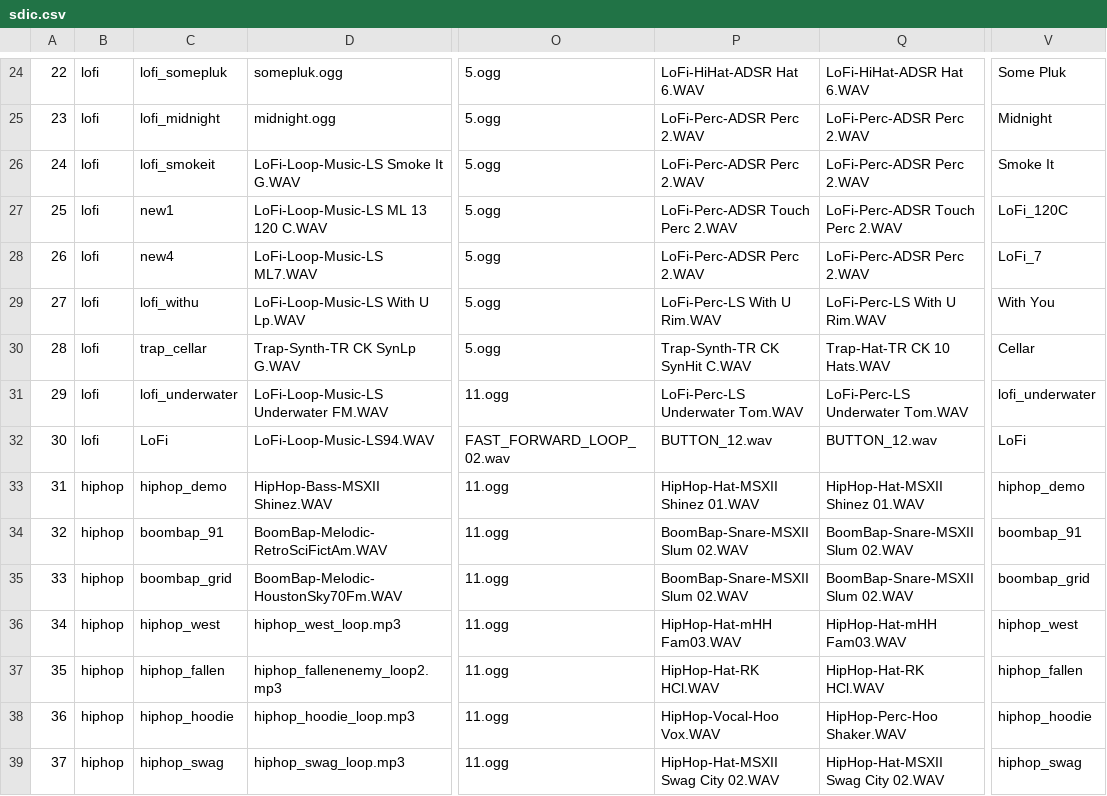
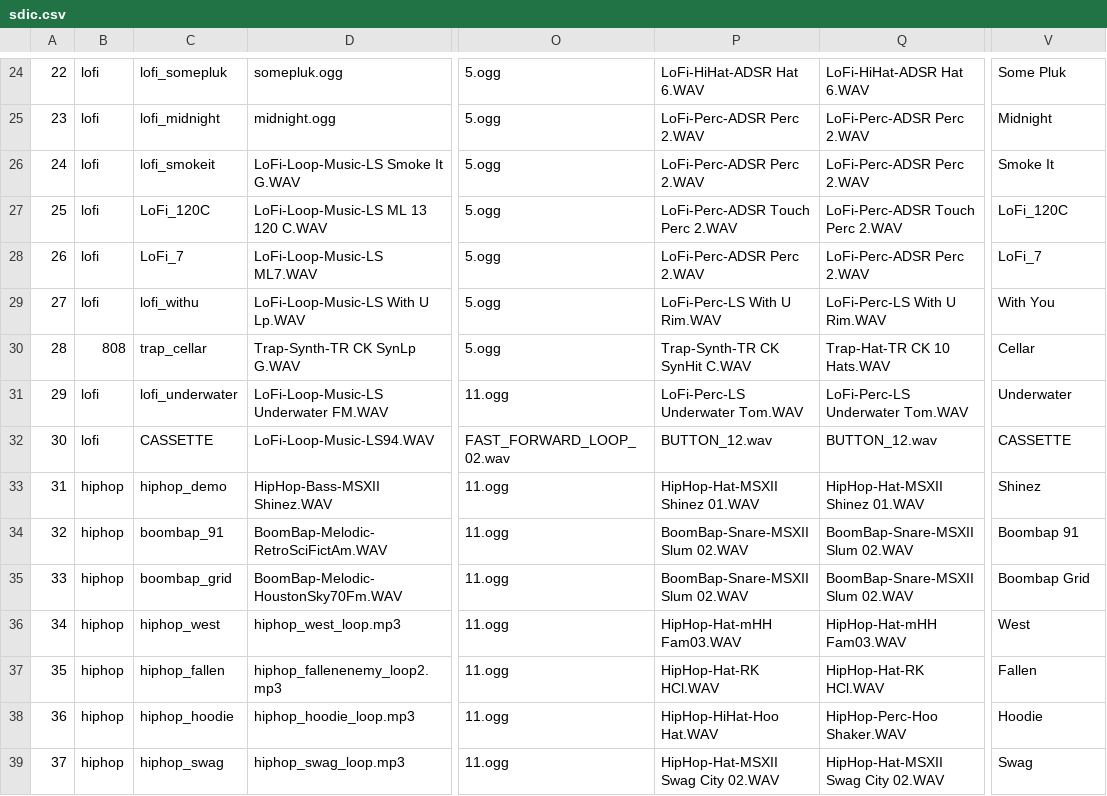
Before and after one commit to Radetzki87/web1, a CSV file: sdic.csv, drawn as a sheet; only a part is shown, gaps mark what is left out; the diff covers the shown part only; the diff names each change by its address in the sheet, - before the commit and + after, or states it on an @@ line.

Commit message:
Add files via upload

```diff
--- a/sdic.csv
+++ b/sdic.csv
-C27: new1
+C27: LoFi_120C
-C28: new4
+C28: LoFi_7
-B30: lofi
+B30: 808
-V31: lofi_underwater
+V31: Underwater
-C32: LoFi
+C32: CASSETTE
-V32: LoFi
+V32: CASSETTE
-V33: hiphop_demo
+V33: Shinez
-V34: boombap_91
+V34: Boombap 91
-V35: boombap_grid
+V35: Boombap Grid
-V36: hiphop_west
+V36: West
-V37: hiphop_fallen
+V37: Fallen
-P38: HipHop-Vocal-Hoo Vox.WAV
+P38: HipHop-HiHat-Hoo Hat.WAV
-V38: hiphop_hoodie
+V38: Hoodie
-V39: hiphop_swag
+V39: Swag
```
Also changed, not shown: 2 removed rows and 11 edited cells elsewhere in this file.
